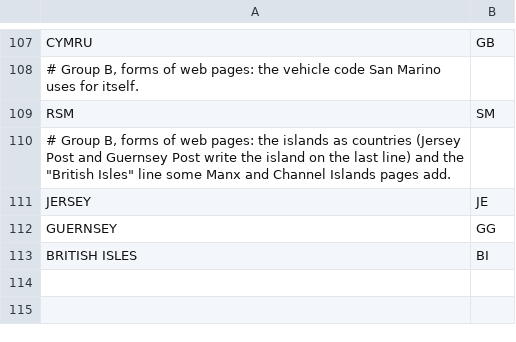
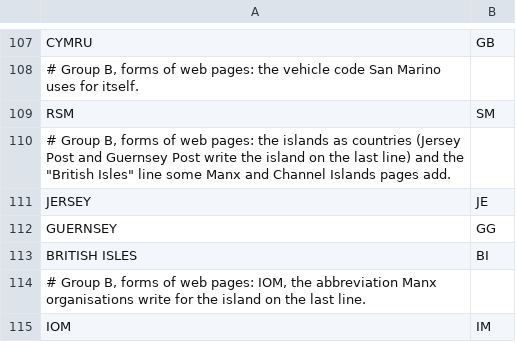
Before and after one commit to recursive-ai-oss/onecontact-csharp, a TSV file: src/OneContact/Addresses/Data/T2/t2-country-names.tsv, drawn as a sheet; only a part is shown, gaps mark what is left out; the diff names each change by its address in the sheet, - before the commit and + after, or states it on an @@ line.

Commit message:
addresses: Manx IOM and (UK) country text, Channel Islands and county-then-nation before the postcode, Jersey parish split off a comma line, Irish county-marker inference without a hint, Estonian county beside the town

```diff
--- a/src/OneContact/Addresses/Data/T2/t2-country-names.tsv
+++ b/src/OneContact/Addresses/Data/T2/t2-country-names.tsv
+row 114: # Group B, forms of web pages: IOM, the abbreviation Manx organisations write for the island on the last line.
+row 115: IOM | IM
```
Also changed, not shown: 12 other files.
